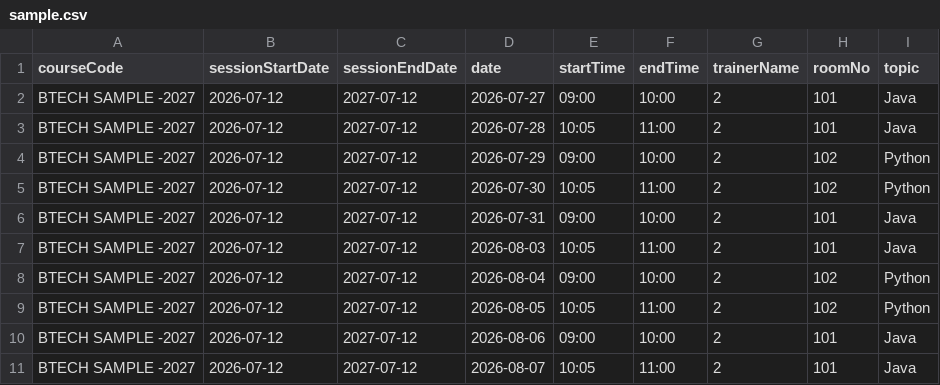
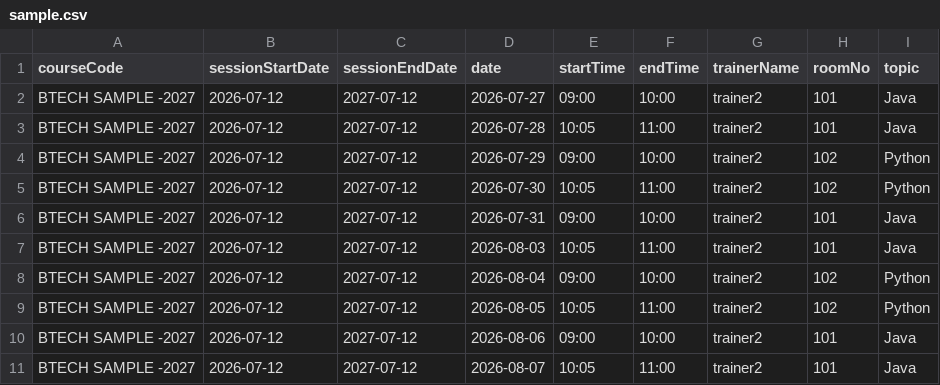
Before and after one commit to zeeshanarif3/TPC-Portal---Frontend, a CSV file: frontend/src/components/admin/schedules/pages/sample.csv, drawn as a sheet.

```diff
--- a/frontend/src/components/admin/schedules/pages/sample.csv
+++ b/frontend/src/components/admin/schedules/pages/sample.csv
@@ -1,11 +1,11 @@
 courseCode,sessionStartDate,sessionEndDate,date,startTime,endTime,trainerName,roomNo,topic
-BTECH SAMPLE -2027,2026-07-12,2027-07-12,2026-07-27,09:00,10:00,2,101,Java
-BTECH SAMPLE -2027,2026-07-12,2027-07-12,2026-07-28,10:05,11:00,2,101,Java
-BTECH SAMPLE -2027,2026-07-12,2027-07-12,2026-07-29,09:00,10:00,2,102,Python
-BTECH SAMPLE -2027,2026-07-12,2027-07-12,2026-07-30,10:05,11:00,2,102,Python
-BTECH SAMPLE -2027,2026-07-12,2027-07-12,2026-07-31,09:00,10:00,2,101,Java
-BTECH SAMPLE -2027,2026-07-12,2027-07-12,2026-08-03,10:05,11:00,2,101,Java
-BTECH SAMPLE -2027,2026-07-12,2027-07-12,2026-08-04,09:00,10:00,2,102,Python
-BTECH SAMPLE -2027,2026-07-12,2027-07-12,2026-08-05,10:05,11:00,2,102,Python
-BTECH SAMPLE -2027,2026-07-12,2027-07-12,2026-08-06,09:00,10:00,2,101,Java
-BTECH SAMPLE -2027,2026-07-12,2027-07-12,2026-08-07,10:05,11:00,2,101,Java
+BTECH SAMPLE -2027,2026-07-12,2027-07-12,2026-07-27,09:00,10:00,trainer2,101,Java
+BTECH SAMPLE -2027,2026-07-12,2027-07-12,2026-07-28,10:05,11:00,trainer2,101,Java
+BTECH SAMPLE -2027,2026-07-12,2027-07-12,2026-07-29,09:00,10:00,trainer2,102,Python
+BTECH SAMPLE -2027,2026-07-12,2027-07-12,2026-07-30,10:05,11:00,trainer2,102,Python
+BTECH SAMPLE -2027,2026-07-12,2027-07-12,2026-07-31,09:00,10:00,trainer2,101,Java
+BTECH SAMPLE -2027,2026-07-12,2027-07-12,2026-08-03,10:05,11:00,trainer2,101,Java
+BTECH SAMPLE -2027,2026-07-12,2027-07-12,2026-08-04,09:00,10:00,trainer2,102,Python
+BTECH SAMPLE -2027,2026-07-12,2027-07-12,2026-08-05,10:05,11:00,trainer2,102,Python
+BTECH SAMPLE -2027,2026-07-12,2027-07-12,2026-08-06,09:00,10:00,trainer2,101,Java
+BTECH SAMPLE -2027,2026-07-12,2027-07-12,2026-08-07,10:05,11:00,trainer2,101,Java
```
Also changed, not shown: 20 other files.
